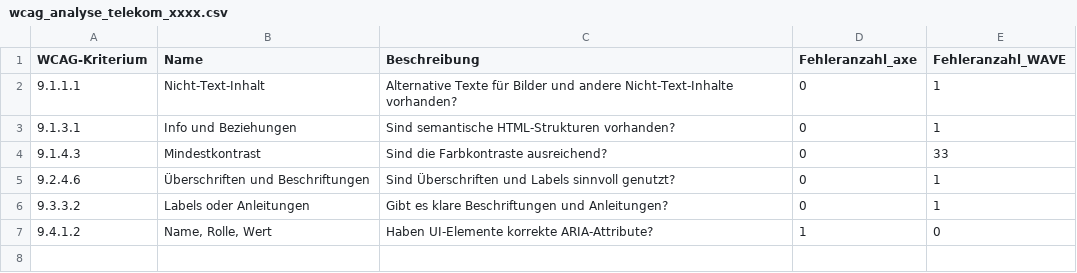
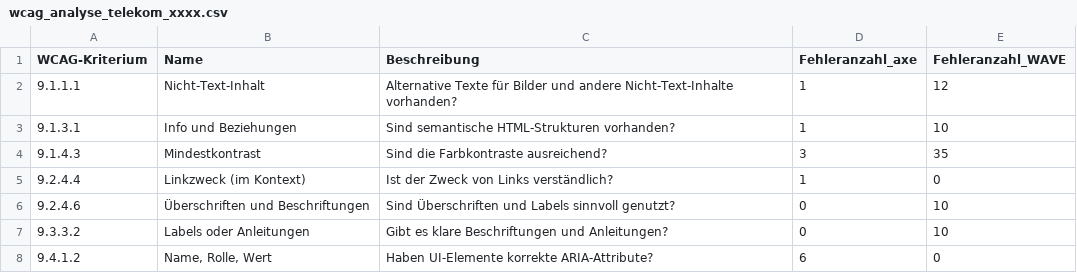
Before and after one commit to mcfiet/bachelor-thesis, a CSV file: thesis/csv/output/wcag_analyse_telekom_xxxx.csv, drawn as a sheet.

```diff
--- a/thesis/csv/output/wcag_analyse_telekom_xxxx.csv
+++ b/thesis/csv/output/wcag_analyse_telekom_xxxx.csv
@@ -1,7 +1,8 @@
 WCAG-Kriterium	Name	Beschreibung	Fehleranzahl_axe	Fehleranzahl_WAVE
-9.1.1.1	Nicht-Text-Inhalt	Alternative Texte für Bilder und andere Nicht-Text-Inhalte vorhanden?	0	1
-9.1.3.1	Info und Beziehungen	Sind semantische HTML-Strukturen vorhanden?	0	1
-9.1.4.3	Mindestkontrast	Sind die Farbkontraste ausreichend?	0	33
-9.2.4.6	Überschriften und Beschriftungen	Sind Überschriften und Labels sinnvoll genutzt?	0	1
-9.3.3.2	Labels oder Anleitungen	Gibt es klare Beschriftungen und Anleitungen?	0	1
-9.4.1.2	Name, Rolle, Wert	Haben UI-Elemente korrekte ARIA-Attribute?	1	0
+9.1.1.1	Nicht-Text-Inhalt	Alternative Texte für Bilder und andere Nicht-Text-Inhalte vorhanden?	1	12
+9.1.3.1	Info und Beziehungen	Sind semantische HTML-Strukturen vorhanden?	1	10
+9.1.4.3	Mindestkontrast	Sind die Farbkontraste ausreichend?	3	35
+9.2.4.4	Linkzweck (im Kontext)	Ist der Zweck von Links verständlich?	1	0
+9.2.4.6	Überschriften und Beschriftungen	Sind Überschriften und Labels sinnvoll genutzt?	0	10
+9.3.3.2	Labels oder Anleitungen	Gibt es klare Beschriftungen und Anleitungen?	0	10
+9.4.1.2	Name, Rolle, Wert	Haben UI-Elemente korrekte ARIA-Attribute?	6	0
```
Also changed, not shown: thesis/csv/output/wcag_analyse_amazon_xxxx.csv, thesis/csv/output/wcag_analyse_hvv_xxxx.csv, 35 other files.
